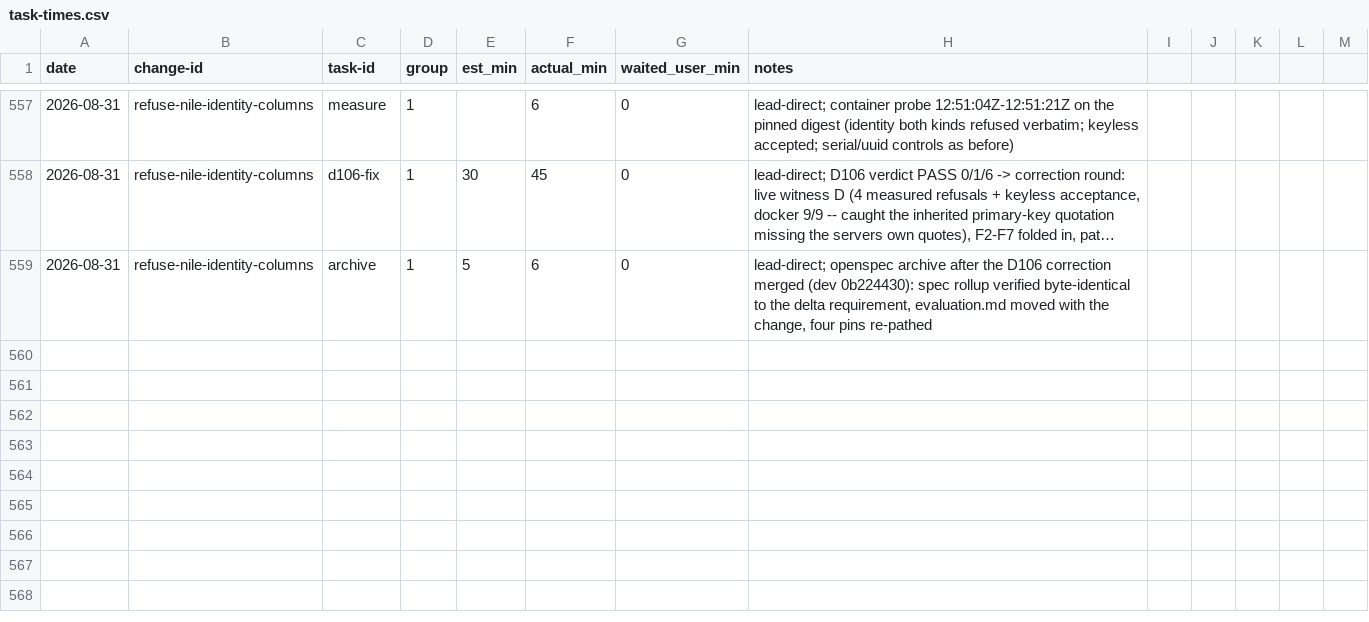
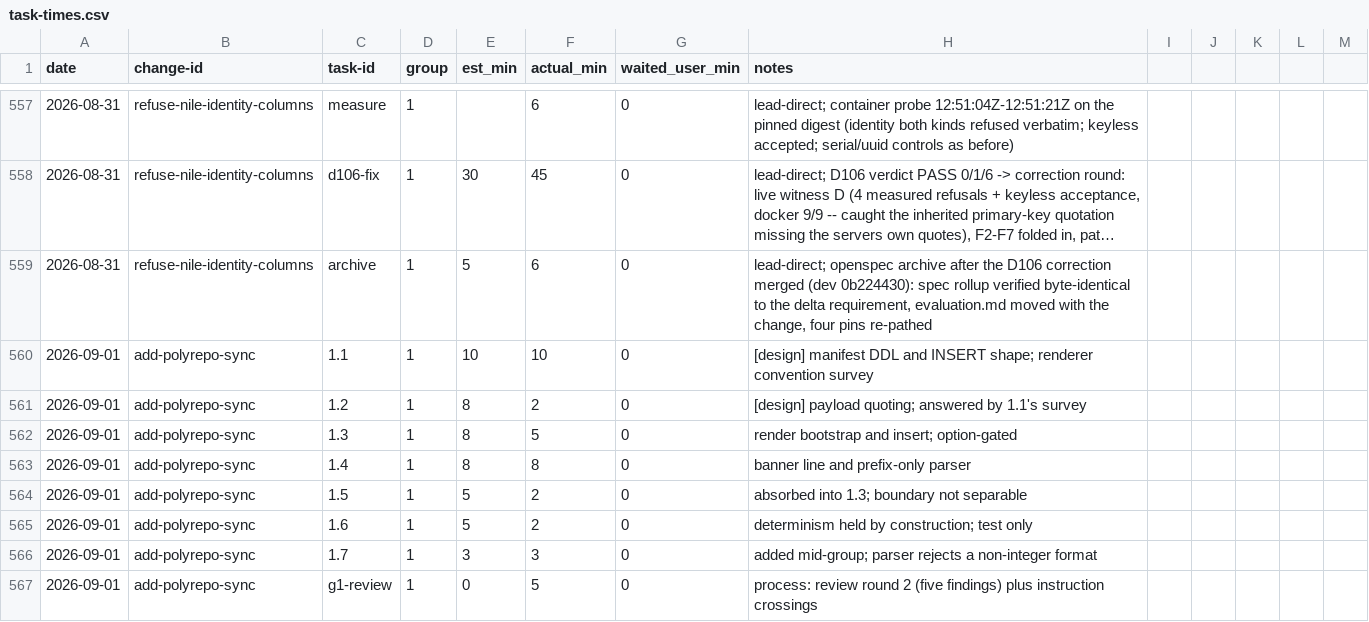
Before and after one commit to quickstart-now/hejbro, a CSV file: openspec/task-times.csv, drawn as a sheet; only a part is shown, gaps mark what is left out; long unchanged cells end in ….

Commit message:
docs(readme): refresh badges and the crap block after group 1

```diff
--- a/openspec/task-times.csv
+++ b/openspec/task-times.csv
@@ -559 +559,9 @@ date,change-id,task-id,group,est_min,actual_min,waited_user_min,notes
 2026-08-31,refuse-nile-identity-columns,archive,1,5,6,0,"lead-direct; openspec archive after the D106 correction merged (dev 0b224430): spec rollup verified byte-identical to the delta requirement, evaluation.md moved with the change, four pins re-pathed"
+2026-09-01,add-polyrepo-sync,1.1,1,10,10,0,[design] manifest DDL and INSERT shape; renderer convention survey
+2026-09-01,add-polyrepo-sync,1.2,1,8,2,0,[design] payload quoting; answered by 1.1's survey
+2026-09-01,add-polyrepo-sync,1.3,1,8,5,0,render bootstrap and insert; option-gated
+2026-09-01,add-polyrepo-sync,1.4,1,8,8,0,banner line and prefix-only parser
+2026-09-01,add-polyrepo-sync,1.5,1,5,2,0,absorbed into 1.3; boundary not separable
+2026-09-01,add-polyrepo-sync,1.6,1,5,2,0,determinism held by construction; test only
+2026-09-01,add-polyrepo-sync,1.7,1,3,3,0,added mid-group; parser rejects a non-integer format
+2026-09-01,add-polyrepo-sync,g1-review,1,0,5,0,process: review round 2 (five findings) plus instruction crossings
```
Also changed, not shown: 1 other file.
